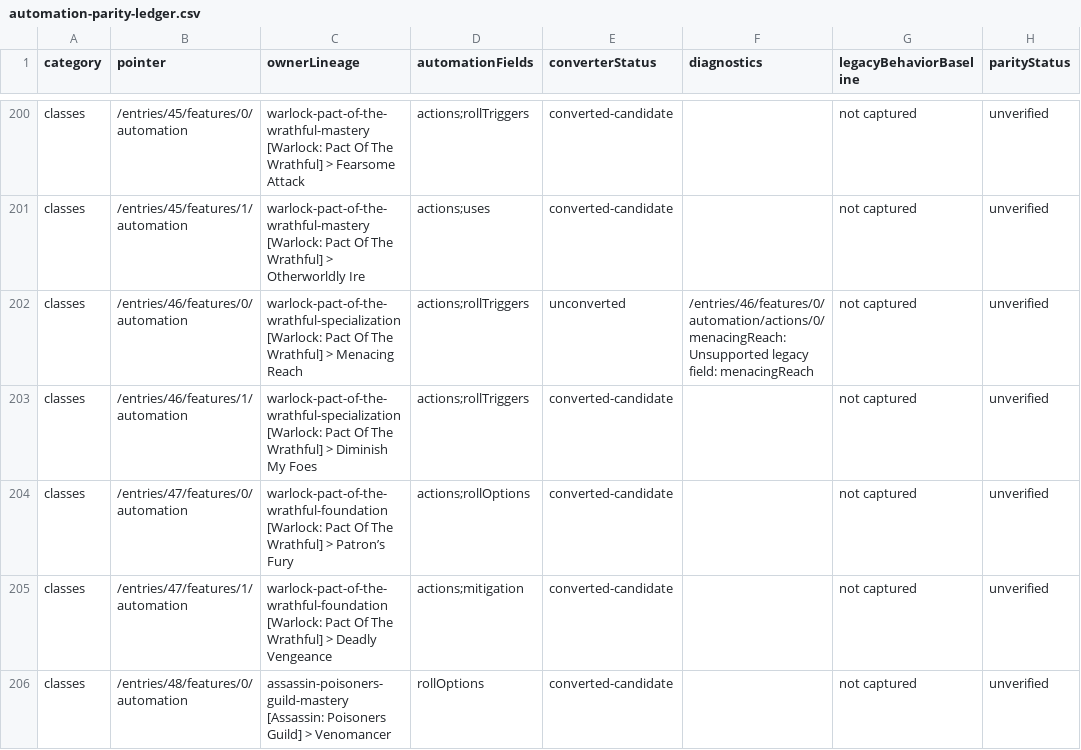
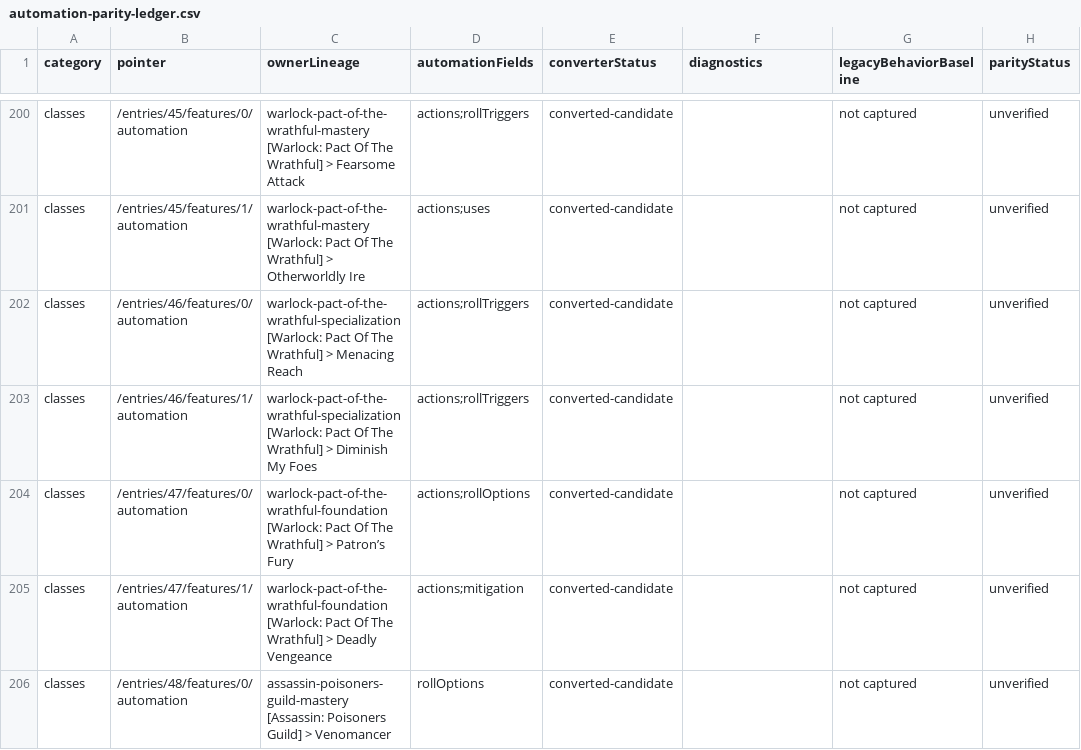
Before and after one commit to Bowtie8904/DungeonMasterMapTool, a CSV file: docs/automation-parity-ledger.csv, drawn as a sheet; only a part is shown, gaps mark what is left out.

```diff
--- a/docs/automation-parity-ledger.csv
+++ b/docs/automation-parity-ledger.csv
@@ -201,3 +201,3 @@
 "classes","/entries/45/features/1/automation","warlock-pact-of-the-wrathful-mastery [Warlock: Pact Of The Wrathful] > Otherworldly Ire","actions;uses","converted-candidate","","not captured","unverified"
-"classes","/entries/46/features/0/automation","warlock-pact-of-the-wrathful-specialization [Warlock: Pact Of The Wrathful] > Menacing Reach","actions;rollTriggers","unconverted","/entries/46/features/0/automation/actions/0/menacingReach: Unsupported legacy field: menacingReach","not captured","unverified"
+"classes","/entries/46/features/0/automation","warlock-pact-of-the-wrathful-specialization [Warlock: Pact Of The Wrathful] > Menacing Reach","actions;rollTriggers","converted-candidate","","not captured","unverified"
 "classes","/entries/46/features/1/automation","warlock-pact-of-the-wrathful-specialization [Warlock: Pact Of The Wrathful] > Diminish My Foes","actions;rollTriggers","converted-candidate","","not captured","unverified"
```
Also changed, not shown: 7 other files.
